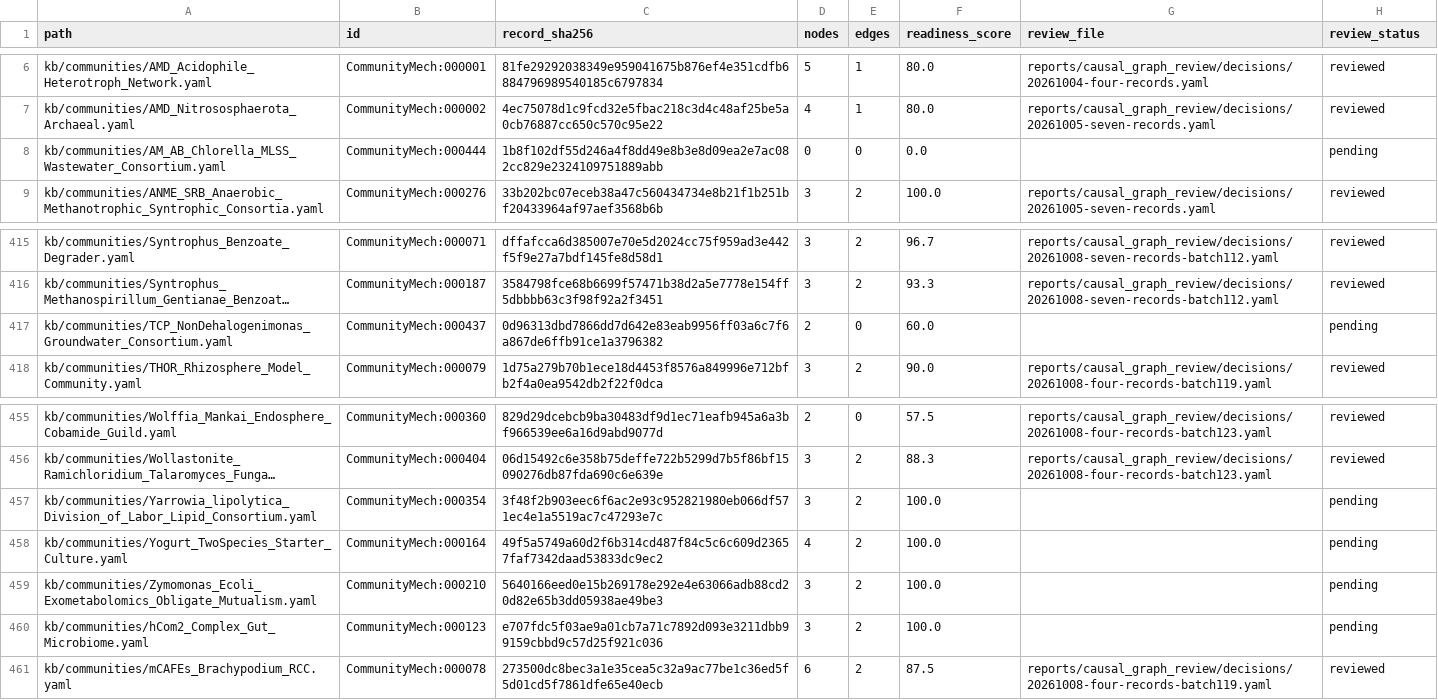
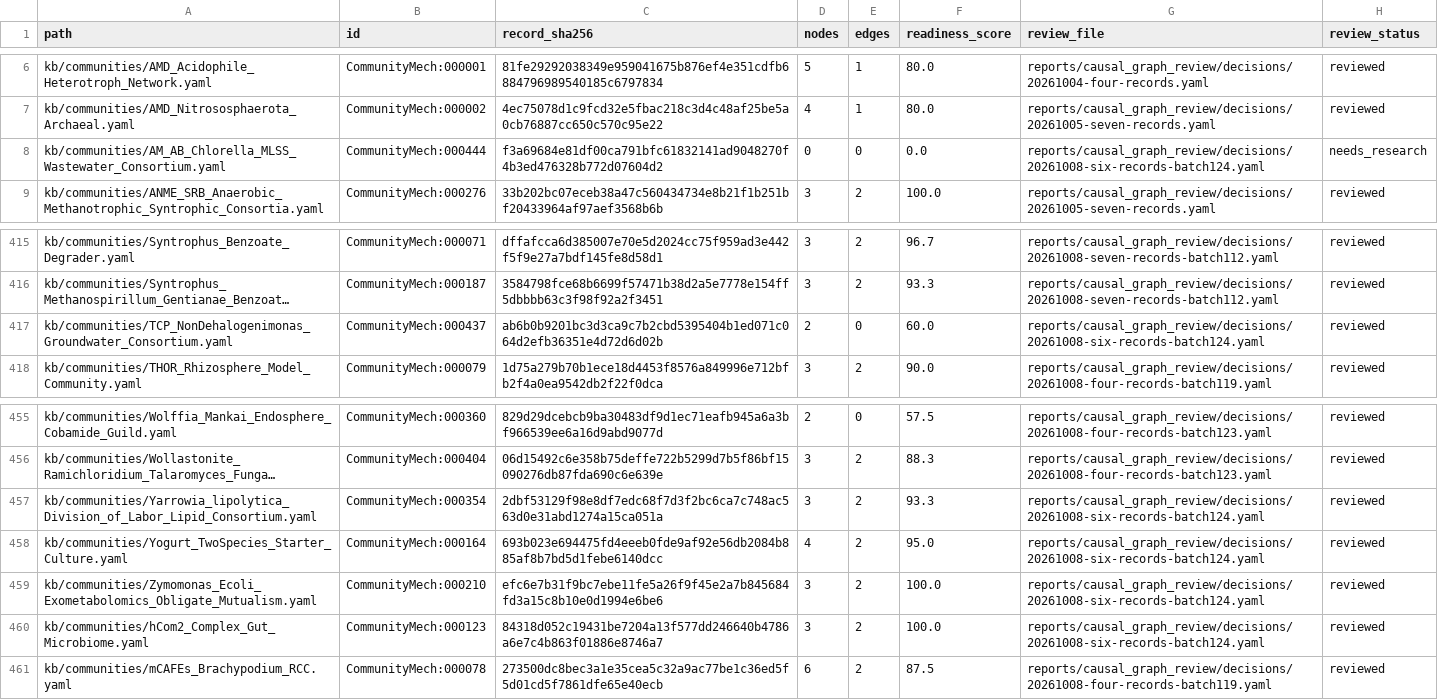
Before and after one commit to CultureBotAI/CommunityMech, a TSV file: reports/causal_graph_review/inventory.tsv, drawn as a sheet; only a part is shown, gaps mark what is left out; long unchanged cells end in …; the diff names each change by its address in the sheet, - before the commit and + after, or states it on an @@ line.

Commit message:
Review final pending causal graphs and bound evidence (batch124)

```diff
--- a/reports/causal_graph_review/inventory.tsv
+++ b/reports/causal_graph_review/inventory.tsv
-C8 (record_sha256): 1b8f102df55d246a4f8dd49e8b3e8d09ea2e7ac082cc829e2324109751889abb
+C8 (record_sha256): f3a69684e81df00ca791bfc61832141ad9048270f4b3ed476328b772d07604d2
-G8 (review_file): (empty)
+G8 (review_file): reports/causal_graph_review/decisions/20261008-six-records-batch124.yaml
-H8 (review_status): pending
+H8 (review_status): needs_research
-C417 (record_sha256): 0d96313dbd7866dd7d642e83eab9956ff03a6c7f6a867de6ffb91ce1a3796382
+C417 (record_sha256): ab6b0b9201bc3d3ca9c7b2cbd5395404b1ed071c064d2efb36351e4d72d6d02b
-G417 (review_file): (empty)
+G417 (review_file): reports/causal_graph_review/decisions/20261008-six-records-batch124.yaml
-H417 (review_status): pending
+H417 (review_status): reviewed
-C457 (record_sha256): 3f48f2b903eec6f6ac2e93c952821980eb066df571ec4e1a5519ac7c47293e7c
+C457 (record_sha256): 2dbf53129f98e8df7edc68f7d3f2bc6ca7c748ac563d0e31abd1274a15ca051a
-F457 (readiness_score): 100.0
+F457 (readiness_score): 93.3
-G457:G460 (review_file): (empty)
+G457:G460 (review_file): reports/causal_graph_review/decisions/20261008-six-records-batch124.yaml
-H457:H460 (review_status): pending
+H457:H460 (review_status): reviewed
-C458 (record_sha256): 49f5a5749a60d2f6b314cd487f84c5c6c609d23657faf7342daad53833dc9ec2
+C458 (record_sha256): 693b023e694475fd4eeeb0fde9af92e56db2084b885af8b7bd5d1febe6140dcc
-F458 (readiness_score): 100.0
+F458 (readiness_score): 95.0
-C459 (record_sha256): 5640166eed0e15b269178e292e4e63066adb88cd20d82e65b3dd05938ae49be3
+C459 (record_sha256): efc6e7b31f9bc7ebe11fe5a26f9f45e2a7b845684fd3a15c8b10e0d1994e6be6
-C460 (record_sha256): e707fdc5f03ae9a01cb7a71c7892d093e3211dbb99159cbbd9c57d25f921c036
+C460 (record_sha256): 84318d052c19431be7204a13f577dd246640b4786a6e7c4b863f01886e8746a7
```
Also changed, not shown: 33 other files.
